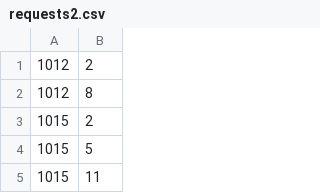
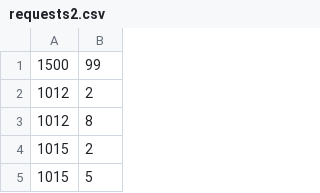
Before and after one commit to aignatius3/Course-Management-Simulation-System, a CSV file: src/TestCases/test_case1/requests2.csv, drawn as a sheet; only a part is shown; the shorter side is filled out with more unchanged rows; the diff names each change by its address in the sheet, - before the commit and + after, or states it on an @@ line.

```diff
--- a/src/TestCases/test_case1/requests2.csv
+++ b/src/TestCases/test_case1/requests2.csv
+row 1: 1500 | 99
```
Also changed, not shown: src/TestCases/test_case1/requests1.csv, 3 other files.
